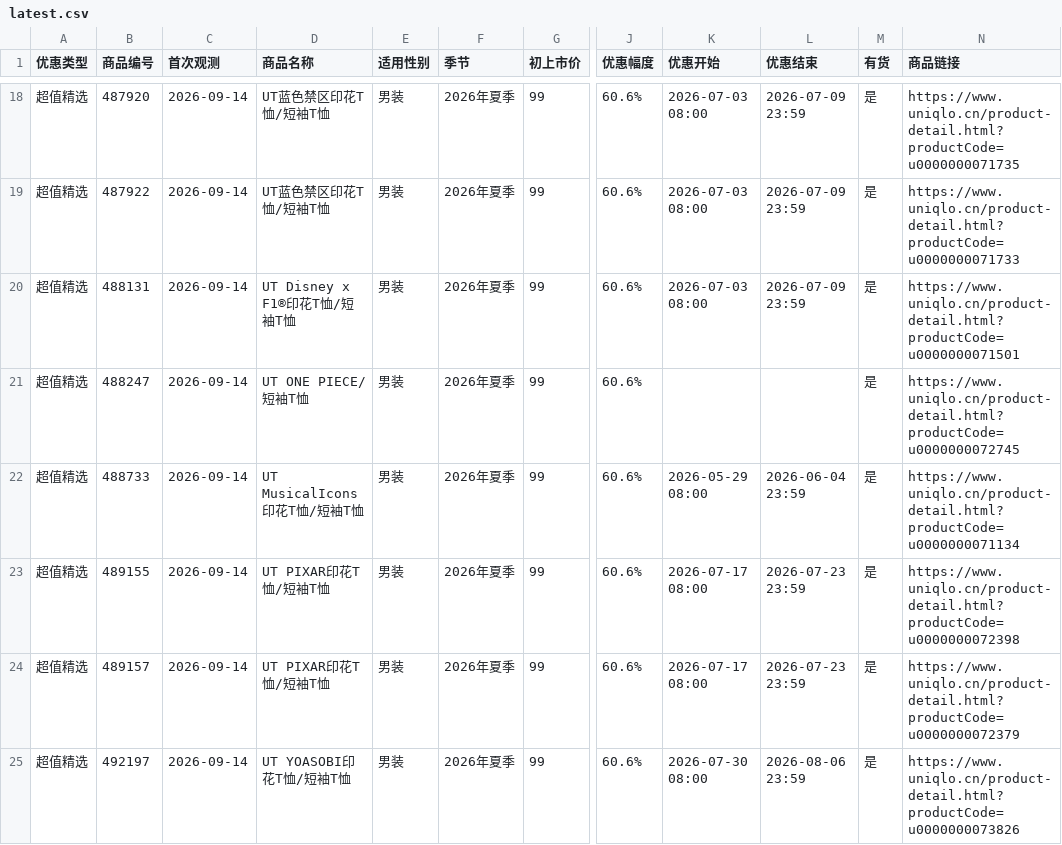
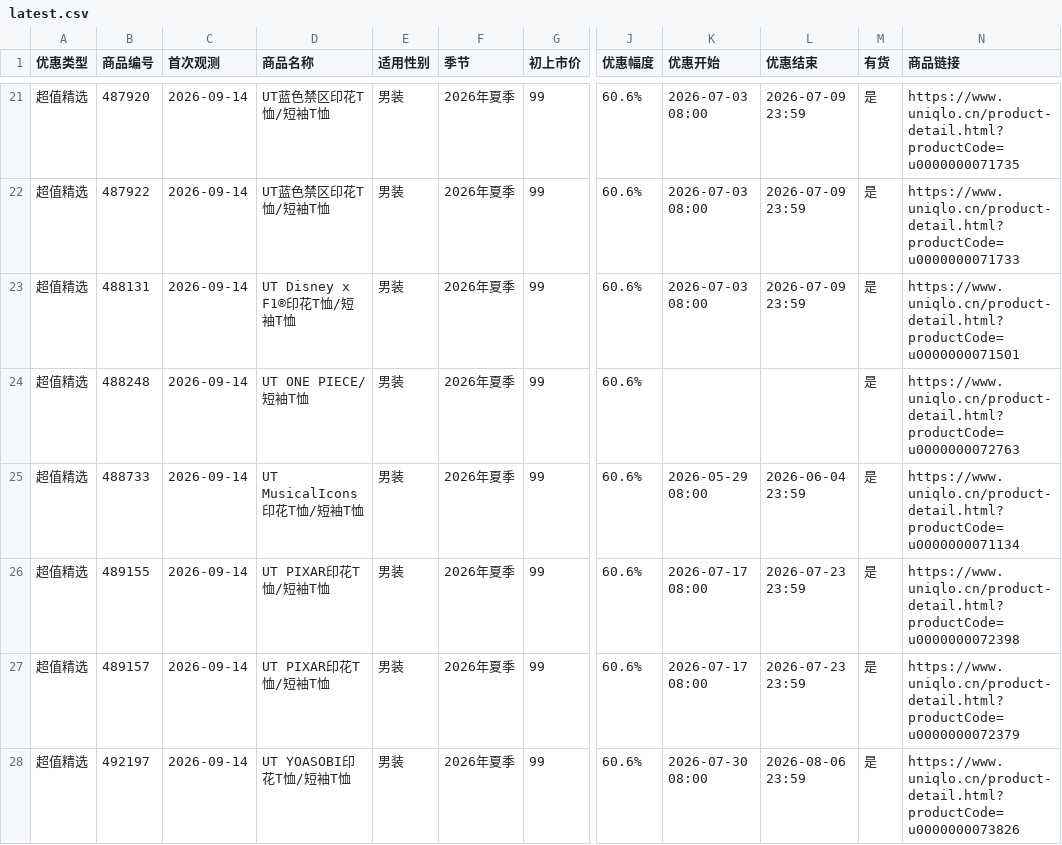
Before and after one commit to Lucashood008/uniqlo-cn-sale-site, a CSV file: latest.csv, drawn as a sheet; only a part is shown, gaps mark what is left out; addresses are those after the commit; the diff covers the shown part only; the diff names each change by its address in the sheet, - before the commit and + after, or states it on an @@ line.

```diff
--- a/latest.csv
+++ b/latest.csv
-B24 (商品编号): 488247
+B24 (商品编号): 488248
-N24 (商品链接): https://www.uniqlo.cn/product-detail.html?productCode=u0000000072745
+N24 (商品链接): https://www.uniqlo.cn/product-detail.html?productCode=u0000000072763
```
Also changed, not shown: 7 added rows, 8 removed rows and 6 edited cells elsewhere in this file, 4 other files.
